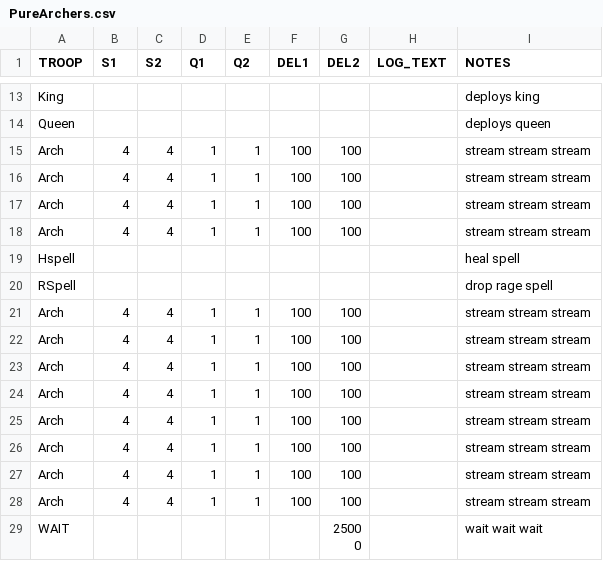
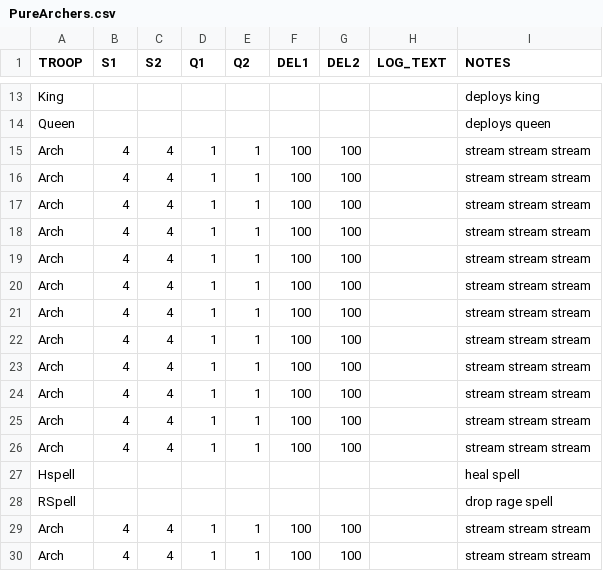
Before and after one commit to gbo73/MyBot.run-Extreme-DE-Side-MOD, a CSV file: THsnipe/PureArchers.csv, drawn as a sheet; only a part is shown, gaps mark what is left out; the shorter side is filled out with more unchanged rows; the diff covers the shown part only.

```diff
--- a/THsnipe/PureArchers.csv
+++ b/THsnipe/PureArchers.csv
@@ -18,2 +18,10 @@ Arch  | 4| 4| 1| 1|  100|  100|                                            |stre
 Arch  | 4| 4| 1| 1|  100|  100|                                            |stream stream stream
+Arch  | 4| 4| 1| 1|  100|  100|                                            |stream stream stream
+Arch  | 4| 4| 1| 1|  100|  100|                                            |stream stream stream
+Arch  | 4| 4| 1| 1|  100|  100|                                            |stream stream stream
+Arch  | 4| 4| 1| 1|  100|  100|                                            |stream stream stream
+Arch  | 4| 4| 1| 1|  100|  100|                                            |stream stream stream
+Arch  | 4| 4| 1| 1|  100|  100|                                            |stream stream stream
+Arch  | 4| 4| 1| 1|  100|  100|                                            |stream stream stream
+Arch  | 4| 4| 1| 1|  100|  100|                                            |stream stream stream
 Hspell|  |  |  |  |     |     |                                            |heal spell
```
Also changed, not shown: 19 added rows elsewhere in this file.
